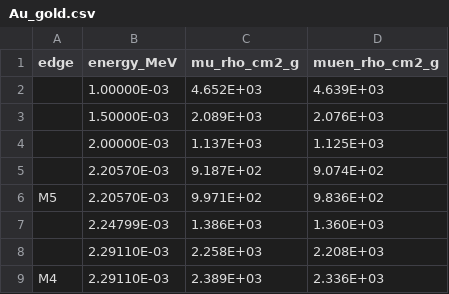
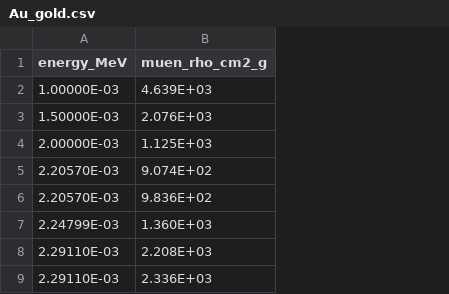
Before and after one commit to mcmegUFMG/XrayMassEnergyAbsCoef-MCMEG, a CSV file: data/elemental/Au_gold.csv, drawn as a sheet; only a part is shown; the diff names each change by its address in the sheet, - before the commit and + after, or states it on an @@ line.

Commit message:
Standardize data to energy_MeV and muen_rho_cm2_g and add Fe (Z=26), Co (Z=27), Ni (Z=28)

```diff
--- a/data/elemental/Au_gold.csv
+++ b/data/elemental/Au_gold.csv
-column A (edge), rows 6-9: M5 |  |  | M4
-column C (mu_rho_cm2_g), rows 2-9: 4.652E+03 | 2.089E+03 | 1.137E+03 | 9.187E+02 | 9.971E+02 | 1.386E+03 | 2.258E+03 | 2.389E+03
```
Also changed, not shown: data/tissues/water.csv, 5 other files.
